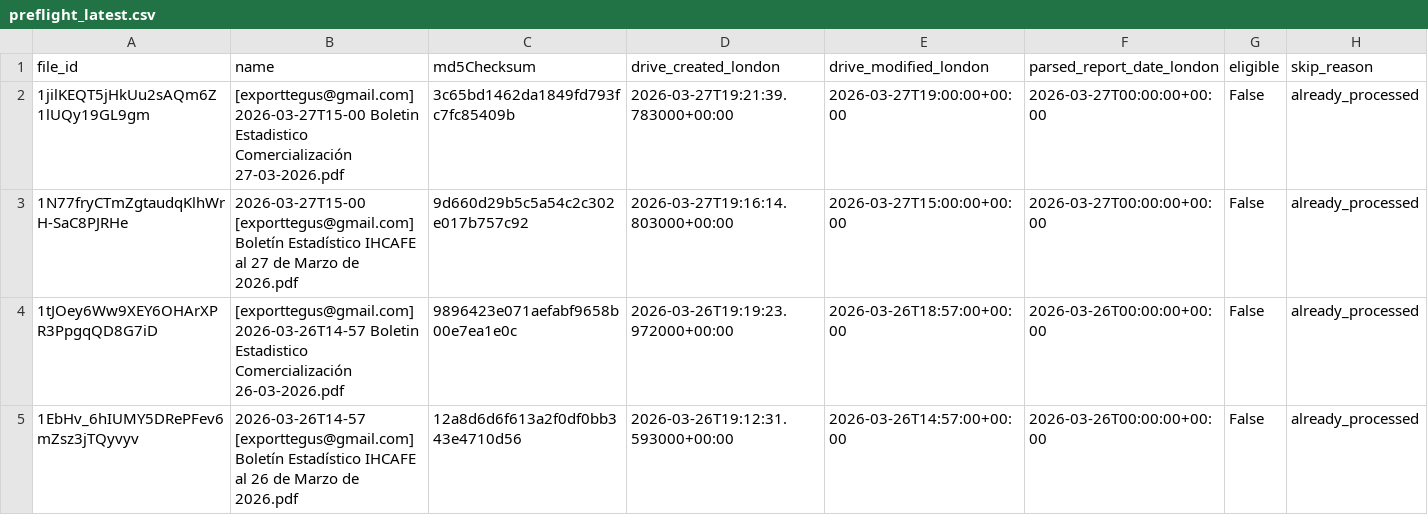
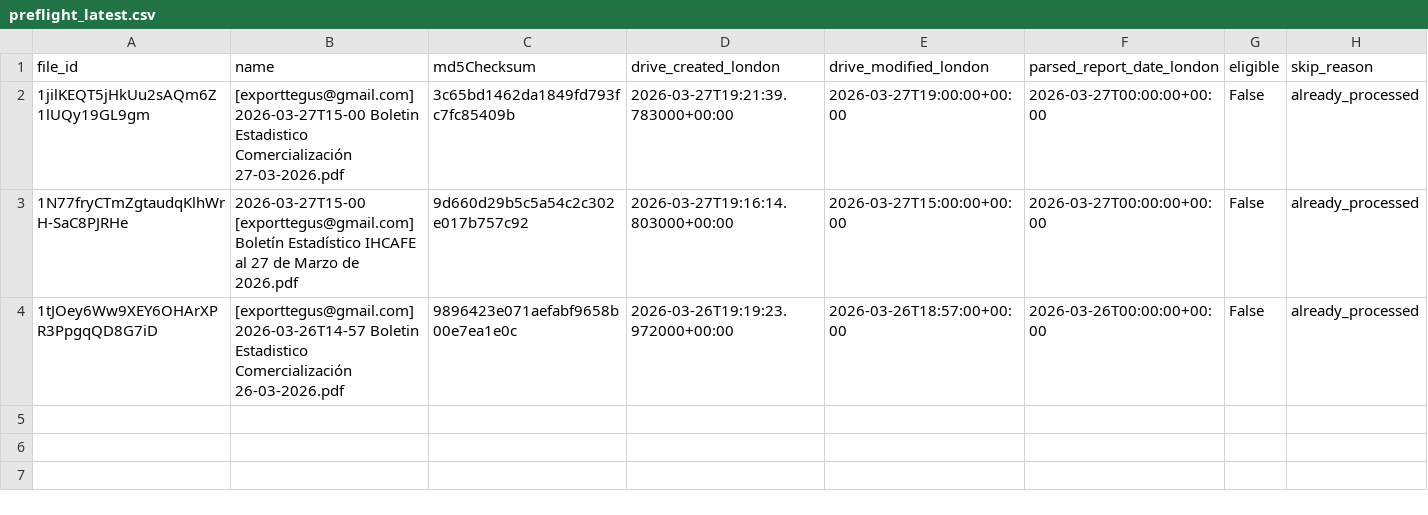
Before and after one commit to JuanDBeltranP/_r, a CSV file: outputs/latest/preflight_latest.csv, drawn as a sheet; the diff names each change by its address in the sheet, - before the commit and + after, or states it on an @@ line.

Commit message:
Auto update reports 2026-04-02T19:17:35Z

```diff
--- a/outputs/latest/preflight_latest.csv
+++ b/outputs/latest/preflight_latest.csv
-row 5: 1EbHv_6hIUMY5DRePFev6mZsz3jTQyvyv | 2026-03-26T14-57 [exporttegus@gmail.com] Boletín Estadístico IHCAFE al 26 de Marzo de 2026.pdf | 12a8d6d6f613a2f0df0bb343e4710d56 | 2026-03-26T19:12:31.593000+00:00 | 2026-03-26T14:57:00+00:00 | 2026-03-26T00:00:00+00:00 | False | already_processed
```
Also changed, not shown: 1 other file.
